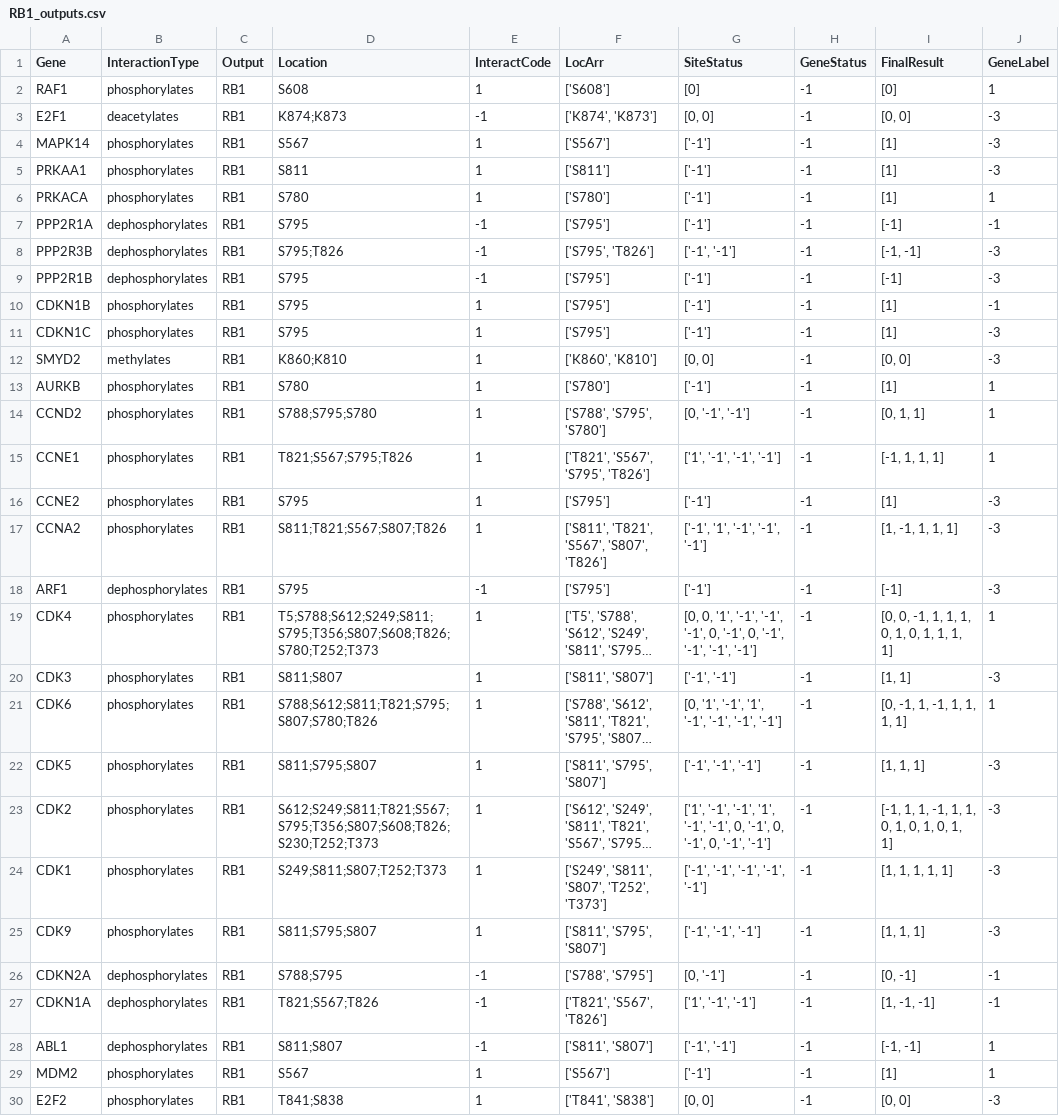
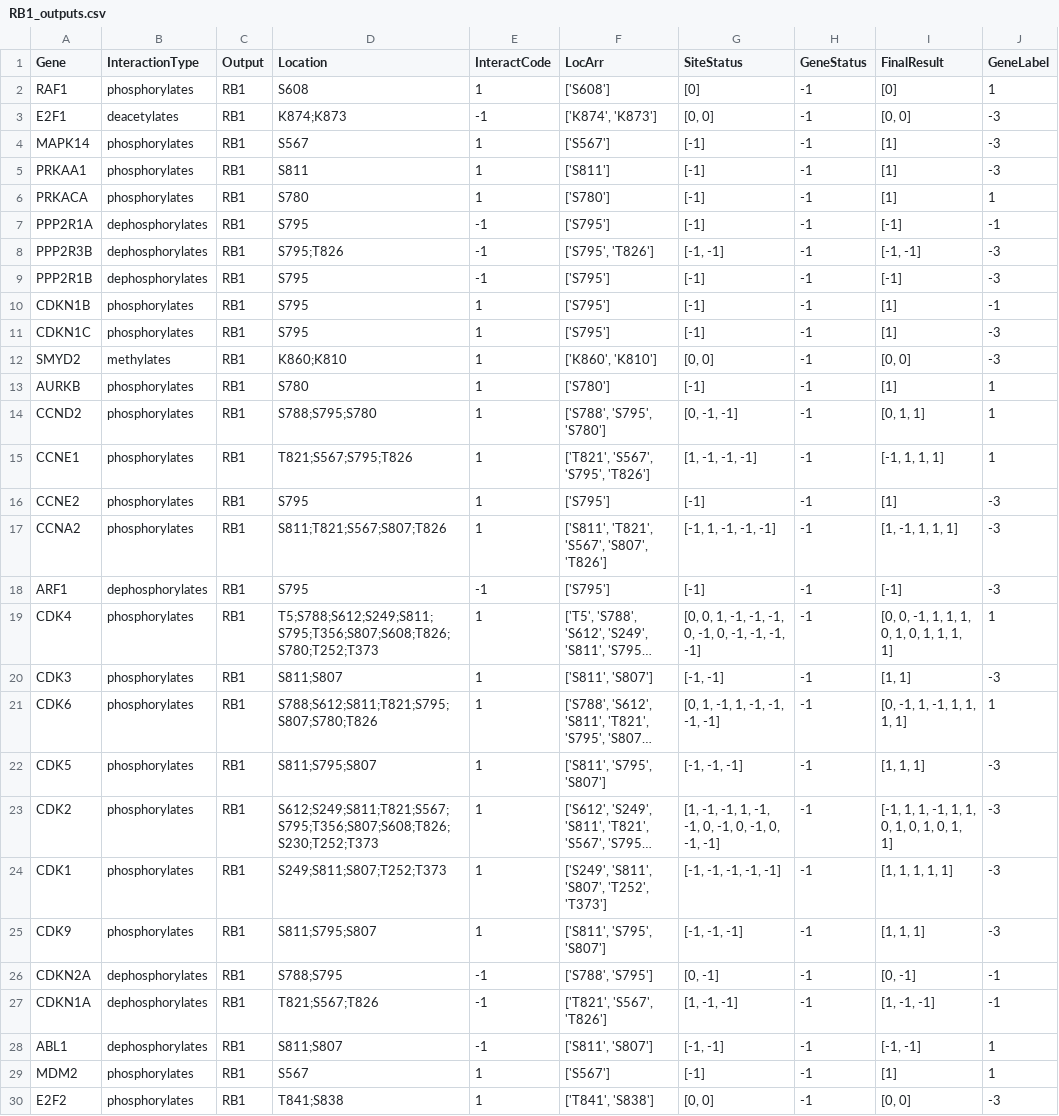
Before and after one commit to KisanThapa/GeneMutationClassification, a CSV file: data/outputs/RB1_outputs.csv, drawn as a sheet; only a part is shown; long unchanged cells end in …; the diff covers the shown part only; the diff names each change by its address in the sheet, - before the commit and + after, or states it on an @@ line.

```diff
--- a/data/outputs/RB1_outputs.csv
+++ b/data/outputs/RB1_outputs.csv
-G4:G7 (SiteStatus): ['-1']
+G4:G7 (SiteStatus): [-1]
-G8 (SiteStatus): ['-1', '-1']
+G8 (SiteStatus): [-1, -1]
-G9:G11 (SiteStatus): ['-1']
+G9:G11 (SiteStatus): [-1]
-G13 (SiteStatus): ['-1']
+G13 (SiteStatus): [-1]
-G14 (SiteStatus): [0, '-1', '-1']
+G14 (SiteStatus): [0, -1, -1]
-G15 (SiteStatus): ['1', '-1', '-1', '-1']
+G15 (SiteStatus): [1, -1, -1, -1]
-G16 (SiteStatus): ['-1']
+G16 (SiteStatus): [-1]
-G17 (SiteStatus): ['-1', '1', '-1', '-1', '-1']
+G17 (SiteStatus): [-1, 1, -1, -1, -1]
-G18 (SiteStatus): ['-1']
+G18 (SiteStatus): [-1]
-G19 (SiteStatus): [0, 0, '1', '-1', '-1', '-1', 0, '-1', 0, '-1', '-1', '-1', '-1']
+G19 (SiteStatus): [0, 0, 1, -1, -1, -1, 0, -1, 0, -1, -1, -1, -1]
-G20 (SiteStatus): ['-1', '-1']
+G20 (SiteStatus): [-1, -1]
-G21 (SiteStatus): [0, '1', '-1', '1', '-1', '-1', '-1', '-1']
+G21 (SiteStatus): [0, 1, -1, 1, -1, -1, -1, -1]
-G22 (SiteStatus): ['-1', '-1', '-1']
+G22 (SiteStatus): [-1, -1, -1]
-G23 (SiteStatus): ['1', '-1', '-1', '1', '-1', '-1', 0, '-1', 0, '-1', 0, '-1', '-1']
+G23 (SiteStatus): [1, -1, -1, 1, -1, -1, 0, -1, 0, -1, 0, -1, -1]
-G24 (SiteStatus): ['-1', '-1', '-1', '-1', '-1']
+G24 (SiteStatus): [-1, -1, -1, -1, -1]
-G25 (SiteStatus): ['-1', '-1', '-1']
+G25 (SiteStatus): [-1, -1, -1]
-G26 (SiteStatus): [0, '-1']
+G26 (SiteStatus): [0, -1]
-G27 (SiteStatus): ['1', '-1', '-1']
+G27 (SiteStatus): [1, -1, -1]
-G28 (SiteStatus): ['-1', '-1']
+G28 (SiteStatus): [-1, -1]
-G29 (SiteStatus): ['-1']
+G29 (SiteStatus): [-1]
```
Also changed, not shown: 10 edited cells elsewhere in this file, data/outputs/MDM2_outputs.csv, 2 other files.
